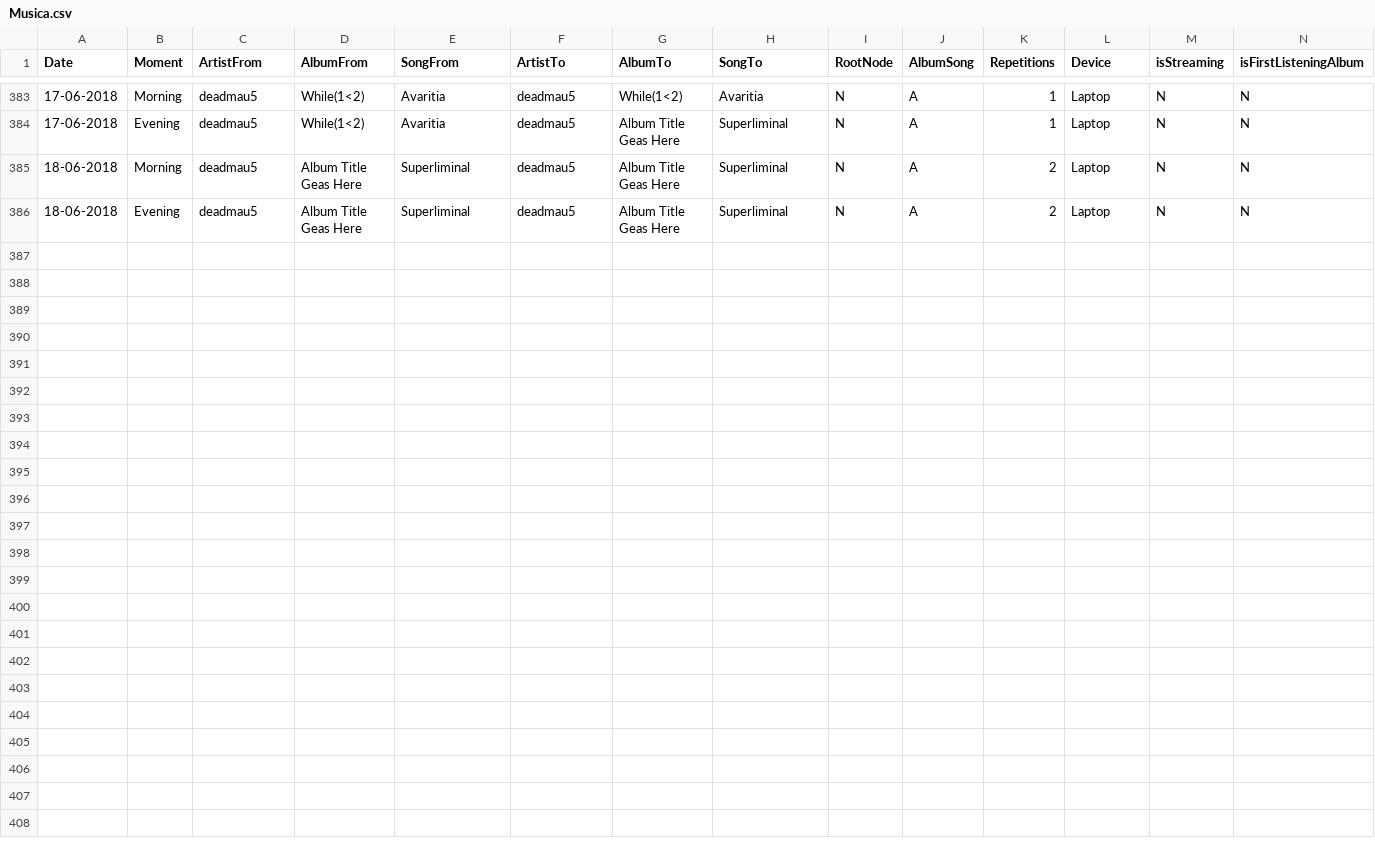
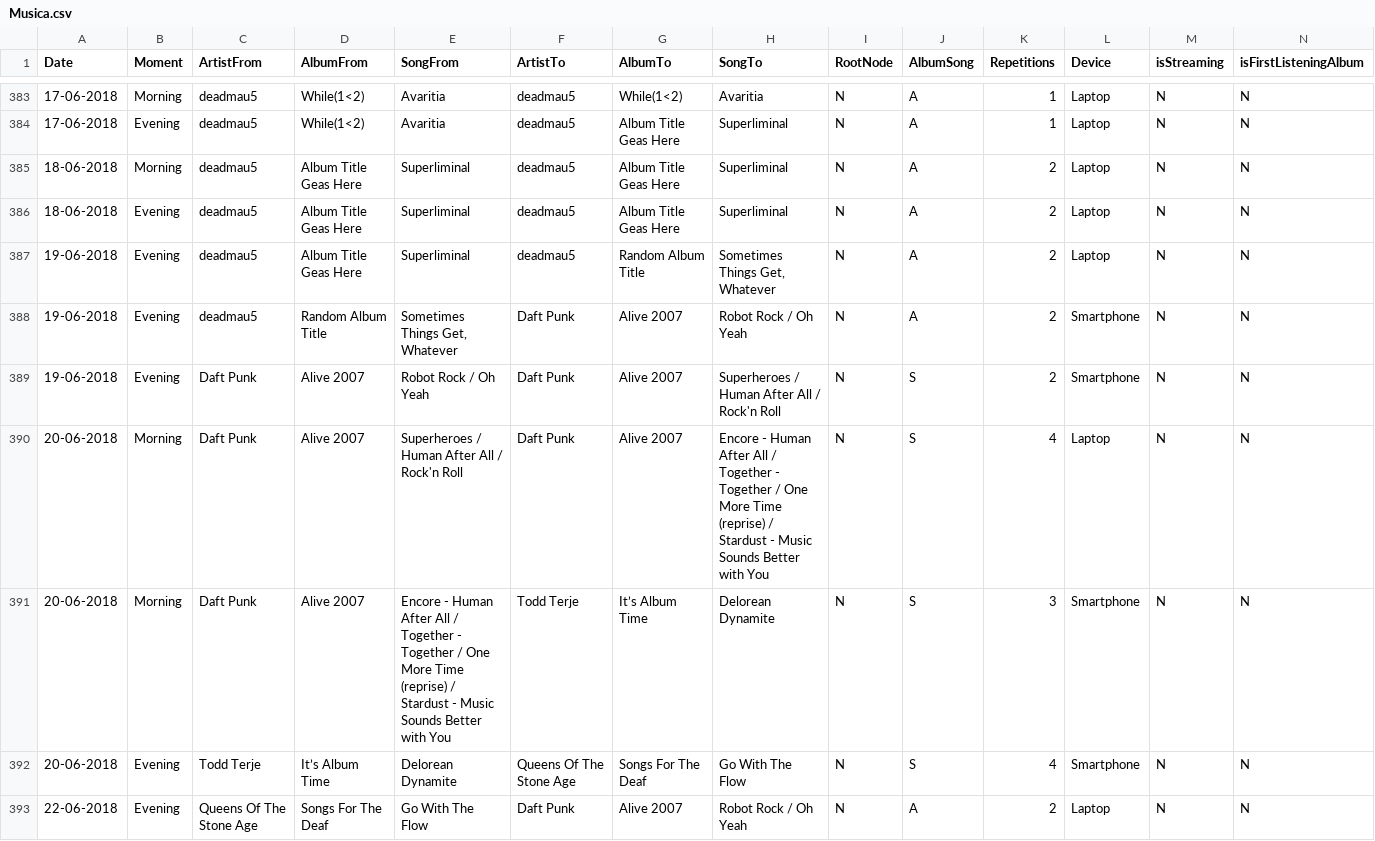
Before and after one commit to Mrcuve0/A-Year-In-Music, a CSV file: Musica.csv, drawn as a sheet; only a part is shown, gaps mark what is left out; rows hold the shown columns only; the diff covers the shown part only; the diff names each change by its address in the sheet, - before the commit and + after, or states it on an @@ line.

Commit message:
Input file updated

```diff
--- a/Musica.csv
+++ b/Musica.csv
+row 387: 19-06-2018 | Evening | deadmau5 | Album Title Geas Here | Superliminal | deadmau5 | Random Album Title | Sometimes Things Get, Whatever | N | A | 2 | Laptop | N | N
+row 388: 19-06-2018 | Evening | deadmau5 | Random Album Title | Sometimes Things Get, Whatever | Daft Punk | Alive 2007 | Robot Rock / Oh Yeah | N | A | 2 | Smartphone | N | N
+row 389: 19-06-2018 | Evening | Daft Punk | Alive 2007 | Robot Rock / Oh Yeah | Daft Punk | Alive 2007 | Superheroes / Human After All / Rock'n Roll | N | S | 2 | Smartphone | N | N
+row 390: 20-06-2018 | Morning | Daft Punk | Alive 2007 | Superheroes / Human After All / Rock'n Roll | Daft Punk | Alive 2007 | Encore - Human After All / Together - Together / One More Time (reprise) / Stardust - Music Sounds Better with You | N | S | 4 | Laptop | N | N
+row 391: 20-06-2018 | Morning | Daft Punk | Alive 2007 | Encore - Human After All / Together - Together / One More Time (reprise) / Stardust - Music Sounds Better with You | Todd Terje | It’s Album Time | Delorean Dynamite | N | S | 3 | Smartphone | N | N
+row 392: 20-06-2018 | Evening | Todd Terje | It’s Album Time | Delorean Dynamite | Queens Of The Stone Age | Songs For The Deaf | Go With The Flow | N | S | 4 | Smartphone | N | N
+row 393: 22-06-2018 | Evening | Queens Of The Stone Age | Songs For The Deaf | Go With The Flow | Daft Punk | Alive 2007 | Robot Rock / Oh Yeah | N | A | 2 | Laptop | N | N
```
Also changed, not shown: 7 added rows elsewhere in this file.
